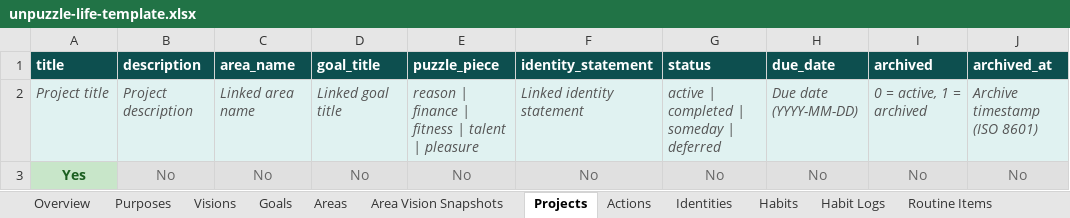
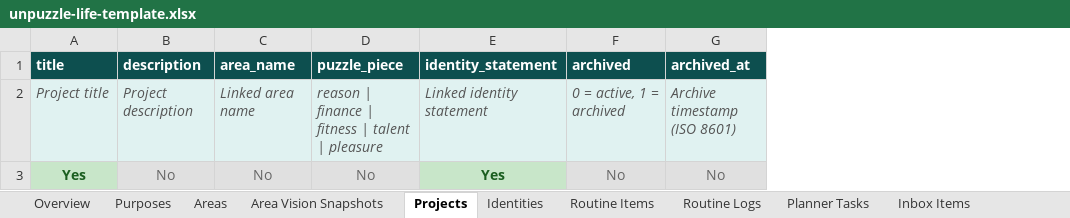
Before and after one commit to IBEJesusPrince-UnPuzzle/unpuzzle-life, an Excel workbook: server/templates/unpuzzle-life-template.xlsx, sheet Projects, drawn as a sheet; values as stored, in another font and other column widths than the file's, no borders; removed rows and columns are numbered as before the commit, all else as after; the diff names each change by its address in the sheet, - before the commit and + after, or states it on an @@ line.

Commit message:
Schema refactor: remove 5 tables, update all layers, add new features
Phase 1 - Backend:
- Remove Visions, Goals, Actions, Habits, HabitLogs tables from schema/storage/routes
- Update remaining tables: purposes (principles→mission), areas (remove description/category, add puzzle_piece/vision_text/archived_at), projects (remove goal_id/status/due_date, add identity_id), identities (remove env_* fields/targetCount/visionId, add puzzle_piece/location), routine_items (habitId→identityId, add puzzle_piece), planner_tasks (goal→task, habitId→identityId, add project_id/context/energy, remove sourceType), inbox_items (add linked_planner_task_id/reference_project_id, remove reference_area_id)
- Update XLSX import/export and template generator to match new schema
- Fix areas CREATE TABLE for new databases

Phase 2 - Frontend:
- Create shared puzzle-descriptors utility (reason/finance/fitness/talent/pleasure)
- Redesign inbox with 6 processing options (Do It Now, Do It Later, Add To Project, File It, Wonder It, Trash It)
- Add context/energy fields and project linking to planner
- Create Someday/Maybe page for incubating ideas
- Add project list filters (puzzle piece, area, text search)
- Add Someday link to weekly review page
- Update wizard: Purpose & Mission rename
- Clean up dead code and stale type references
- Environment entities section in project detail
- Fix all 53 TypeScript errors from schema changes

```diff
--- a/server/templates/unpuzzle-life-template.xlsx (sheet Projects)
+++ b/server/templates/unpuzzle-life-template.xlsx (sheet Projects)
-sheet tab: Visions
-sheet tab: Goals
-sheet tab: Actions
-sheet tab: Habits
-sheet tab: Habit Logs
-column D (goal_title), rows 2-3: Linked goal title | No
-column G (status), rows 2-3: active | completed | someday | deferred | No
-column H (due_date), rows 2-3: Due date (YYYY-MM-DD) | No
-E3 (identity_statement): No
+E3 (identity_statement): Yes
@@ E3 bold: off → on, text colour: #666666 → #1B5E20 @@
```
Also changed, not shown: sheet Identities, sheet Overview, sheet Routine Items, sheet Planner Tasks, sheet Inbox Items, sheet Areas, 1 more sheet, 16 other files.
